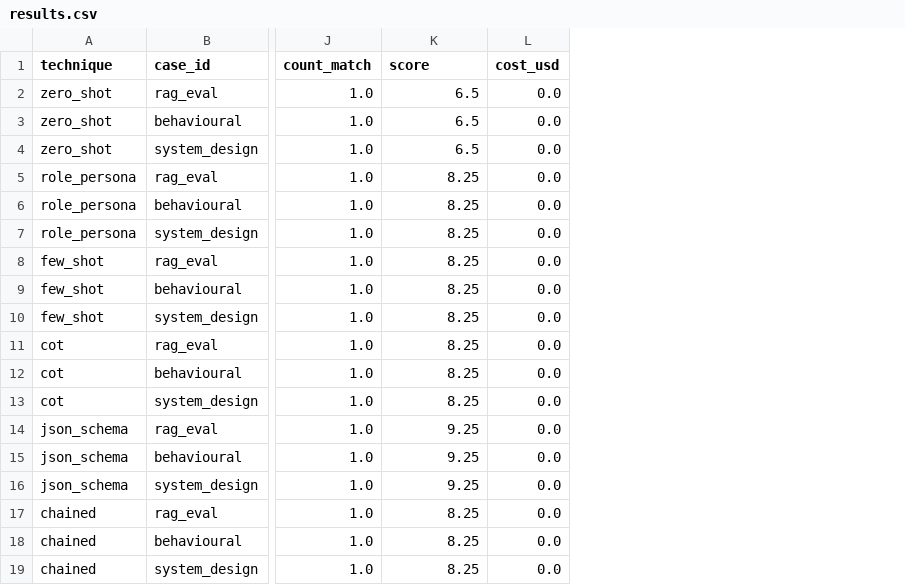
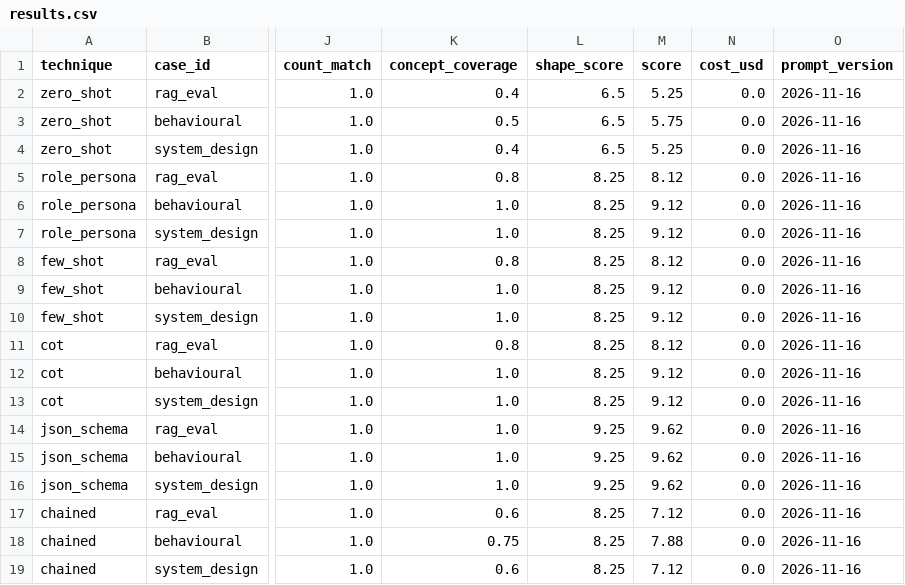
Before and after one commit to reallife-spark/interview_app, a CSV file: eval/results.csv, drawn as a sheet; only a part is shown, gaps mark what is left out; addresses are those after the commit; the diff names each change by its address in the sheet, - before the commit and + after, or states it on an @@ line.

Commit message:
feat: add concept-coverage evaluation

```diff
--- a/eval/results.csv
+++ b/eval/results.csv
+column K (concept_coverage), rows 2-19: 0.4 | 0.5 | 0.4 | 0.8 | 1.0 | 1.0 | 0.8 | 1.0 | 1.0 | 0.8 | 1.0 | 1.0 | 1.0 | 1.0 | 1.0 | 0.6 | 0.75 | 0.6
+column M (score), rows 2-19: 5.25 | 5.75 | 5.25 | 8.12 | 9.12 | 9.12 | 8.12 | 9.12 | 9.12 | 8.12 | 9.12 | 9.12 | 9.62 | 9.62 | 9.62 | 7.12 | 7.88 | 7.12
+column O (prompt_version), rows 2-19: all 2026-11-16
-L1: score
+L1: shape_score
```
Also changed, not shown: 8 other files.
